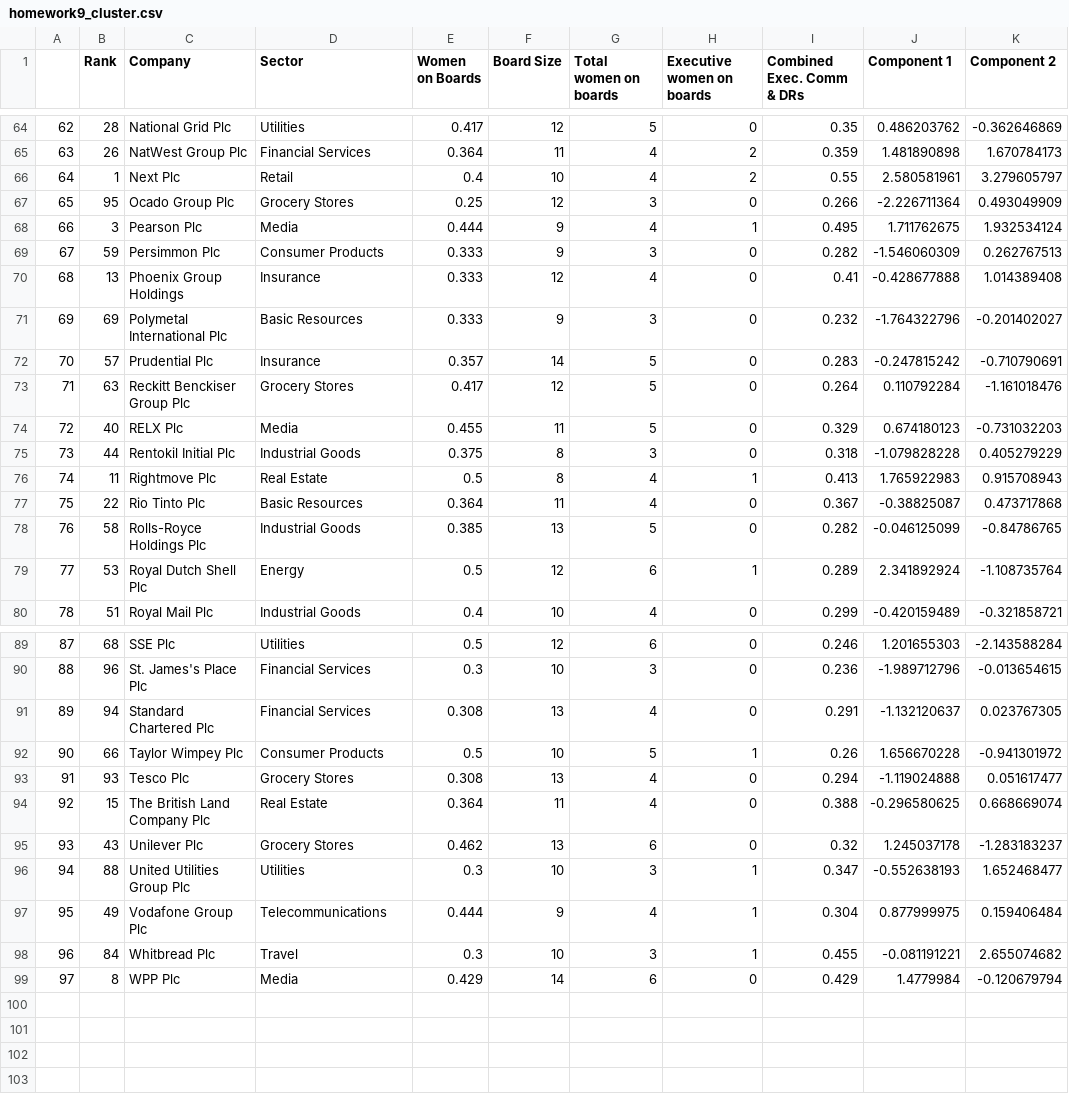
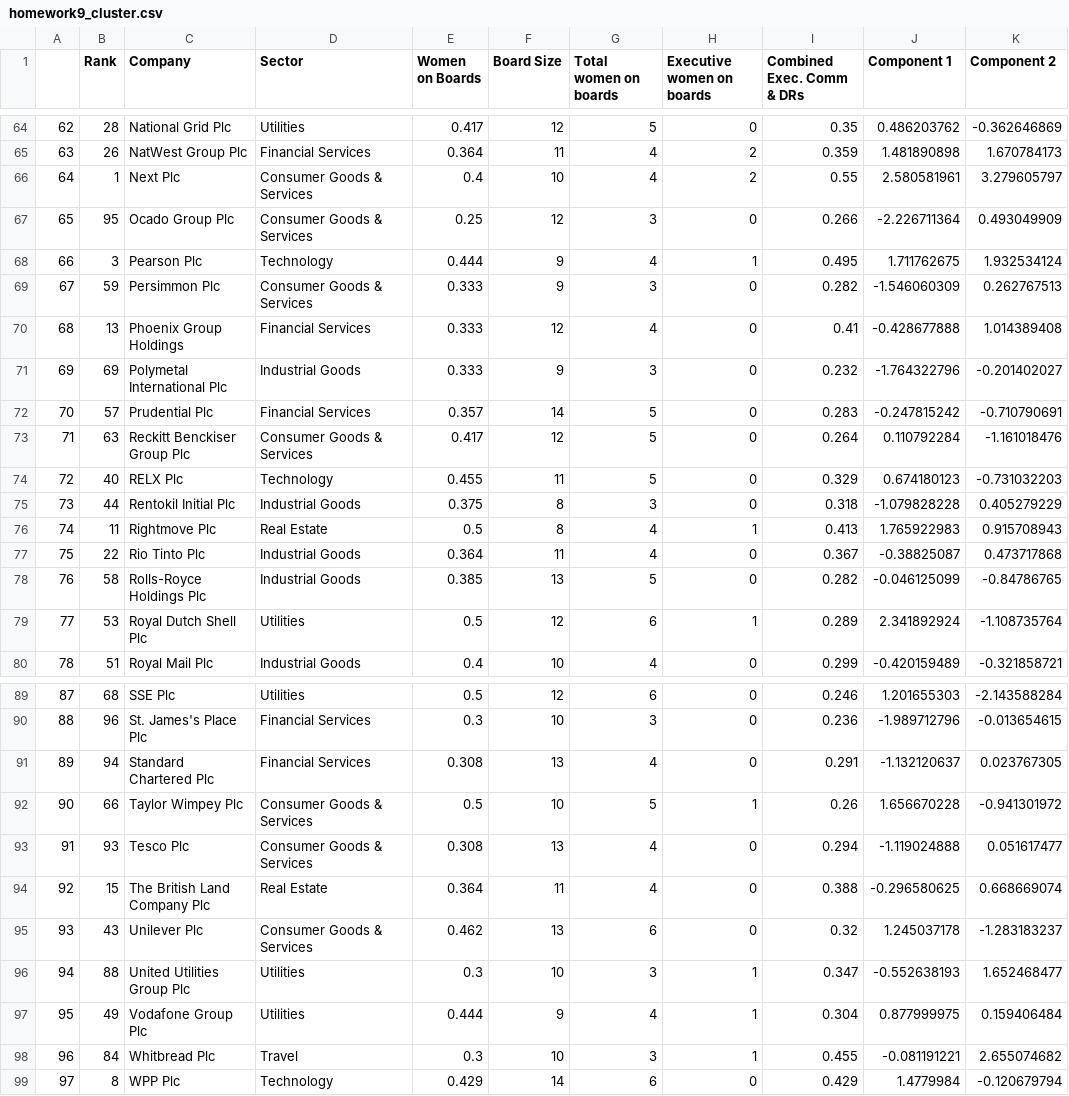
Before and after one commit to mayawesthorp/mayawesthorp.github.io, a CSV file: homework9_cluster.csv, drawn as a sheet; only a part is shown, gaps mark what is left out; the diff covers the shown part only.

```diff
--- a/homework9_cluster.csv
+++ b/homework9_cluster.csv
@@ -65,16 +65,16 @@
 63,26,NatWest Group Plc,Financial Services,0.364,11,4,2,0.359,1.481890898,1.670784173
-64,1,Next Plc,Retail,0.4,10,4,2,0.55,2.580581961,3.279605797
-65,95,Ocado Group Plc,Grocery Stores,0.25,12,3,0,0.266,-2.226711364,0.493049909
-66,3,Pearson Plc,Media,0.444,9,4,1,0.495,1.711762675,1.932534124
-67,59,Persimmon Plc,Consumer Products,0.333,9,3,0,0.282,-1.546060309,0.262767513
-68,13,Phoenix Group Holdings,Insurance,0.333,12,4,0,0.41,-0.428677888,1.014389408
-69,69,Polymetal International Plc,Basic Resources,0.333,9,3,0,0.232,-1.764322796,-0.201402027
-70,57,Prudential Plc,Insurance,0.357,14,5,0,0.283,-0.247815242,-0.710790691
-71,63,Reckitt Benckiser Group Plc,Grocery Stores,0.417,12,5,0,0.264,0.110792284,-1.161018476
-72,40,RELX Plc,Media,0.455,11,5,0,0.329,0.674180123,-0.731032203
+64,1,Next Plc,Consumer Goods & Services,0.4,10,4,2,0.55,2.580581961,3.279605797
+65,95,Ocado Group Plc,Consumer Goods & Services,0.25,12,3,0,0.266,-2.226711364,0.493049909
+66,3,Pearson Plc,Technology,0.444,9,4,1,0.495,1.711762675,1.932534124
+67,59,Persimmon Plc,Consumer Goods & Services,0.333,9,3,0,0.282,-1.546060309,0.262767513
+68,13,Phoenix Group Holdings,Financial Services,0.333,12,4,0,0.41,-0.428677888,1.014389408
+69,69,Polymetal International Plc,Industrial Goods,0.333,9,3,0,0.232,-1.764322796,-0.201402027
+70,57,Prudential Plc,Financial Services,0.357,14,5,0,0.283,-0.247815242,-0.710790691
+71,63,Reckitt Benckiser Group Plc,Consumer Goods & Services,0.417,12,5,0,0.264,0.110792284,-1.161018476
+72,40,RELX Plc,Technology,0.455,11,5,0,0.329,0.674180123,-0.731032203
 73,44,Rentokil Initial Plc,Industrial Goods,0.375,8,3,0,0.318,-1.079828228,0.405279229
 74,11,Rightmove Plc,Real Estate,0.5,8,4,1,0.413,1.765922983,0.915708943
-75,22,Rio Tinto Plc,Basic Resources,0.364,11,4,0,0.367,-0.38825087,0.473717868
+75,22,Rio Tinto Plc,Industrial Goods,0.364,11,4,0,0.367,-0.38825087,0.473717868
 76,58,Rolls-Royce Holdings Plc,Industrial Goods,0.385,13,5,0,0.282,-0.046125099,-0.84786765
-77,53,Royal Dutch Shell Plc,Energy,0.5,12,6,1,0.289,2.341892924,-1.108735764
+77,53,Royal Dutch Shell Plc,Utilities,0.5,12,6,1,0.289,2.341892924,-1.108735764
 78,51,Royal Mail Plc,Industrial Goods,0.4,10,4,0,0.299,-0.420159489,-0.321858721
@@ -91,9 +91,9 @@
 89,94,Standard Chartered Plc,Financial Services,0.308,13,4,0,0.291,-1.132120637,0.023767305
-90,66,Taylor Wimpey Plc,Consumer Products,0.5,10,5,1,0.26,1.656670228,-0.941301972
-91,93,Tesco Plc,Grocery Stores,0.308,13,4,0,0.294,-1.119024888,0.051617477
+90,66,Taylor Wimpey Plc,Consumer Goods & Services,0.5,10,5,1,0.26,1.656670228,-0.941301972
+91,93,Tesco Plc,Consumer Goods & Services,0.308,13,4,0,0.294,-1.119024888,0.051617477
 92,15,The British Land Company Plc,Real Estate,0.364,11,4,0,0.388,-0.296580625,0.668669074
-93,43,Unilever Plc,Grocery Stores,0.462,13,6,0,0.32,1.245037178,-1.283183237
+93,43,Unilever Plc,Consumer Goods & Services,0.462,13,6,0,0.32,1.245037178,-1.283183237
 94,88,United Utilities Group Plc,Utilities,0.3,10,3,1,0.347,-0.552638193,1.652468477
-95,49,Vodafone Group Plc,Telecommunications,0.444,9,4,1,0.304,0.877999975,0.159406484
+95,49,Vodafone Group Plc,Utilities,0.444,9,4,1,0.304,0.877999975,0.159406484
 96,84,Whitbread Plc,Travel,0.3,10,3,1,0.455,-0.081191221,2.655074682
-97,8,WPP Plc,Media,0.429,14,6,0,0.429,1.4779984,-0.120679794
+97,8,WPP Plc,Technology,0.429,14,6,0,0.429,1.4779984,-0.120679794
```
Also changed, not shown: 32 edited cells elsewhere in this file.
